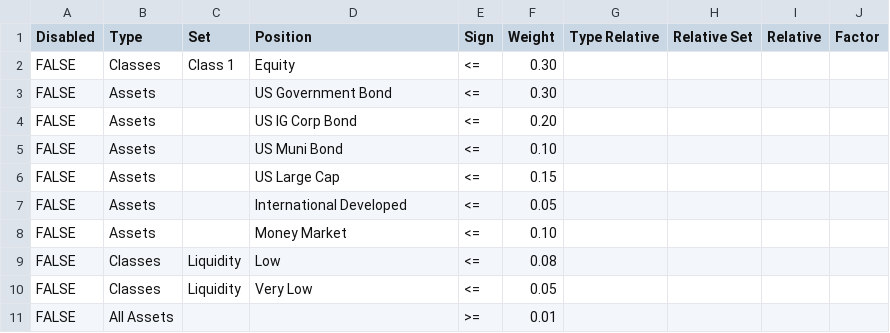
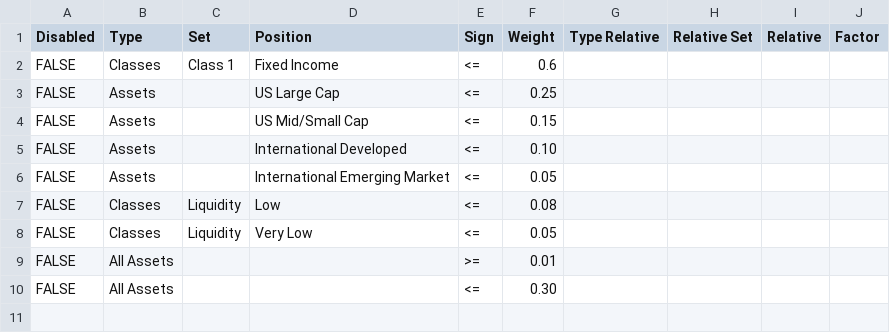
Before and after one commit to hightech3/langgraph-financial-advisor, a CSV file: CMA - Constraints-Liq-High.csv, drawn as a sheet.

```diff
--- a/CMA - Constraints-Liq-High.csv
+++ b/CMA - Constraints-Liq-High.csv
@@ -1,9 +1,7 @@
 Disabled,Type,Set,Position,Sign,Weight,Type Relative,Relative Set,Relative,Factor
-FALSE,Classes,Class 1,Equity,<=,0.30,,,,
-FALSE,Assets,,US Government Bond,<=,0.30,,,,
-FALSE,Assets,,US IG Corp Bond,<=,0.20,,,,
-FALSE,Assets,,US Muni Bond,<=,0.10,,,,
-FALSE,Assets,,US Large Cap,<=,0.15,,,,
-FALSE,Assets,,International Developed,<=,0.05,,,,
-FALSE,Assets,,Money Market,<=,0.10,,,,
+FALSE,Classes,Class 1,Fixed Income,<=,0.6,,,,
+FALSE,Assets,,US Large Cap,<=,0.25,,,,
+FALSE,Assets,,US Mid/Small Cap,<=,0.15,,,,
+FALSE,Assets,,International Developed,<=,0.10,,,,
+FALSE,Assets,,International Emerging Market,<=,0.05,,,,
 FALSE,Classes,Liquidity,Low,<=,0.08,,,,
@@ -11 +9,2 @@ FALSE,Classes,Liquidity,Very Low,<=,0.05,,,,
 FALSE,All Assets,,,>=,0.01,,,,
+FALSE,All Assets,,,<=,0.30,,,,
```
Also changed, not shown: 1 other file.
